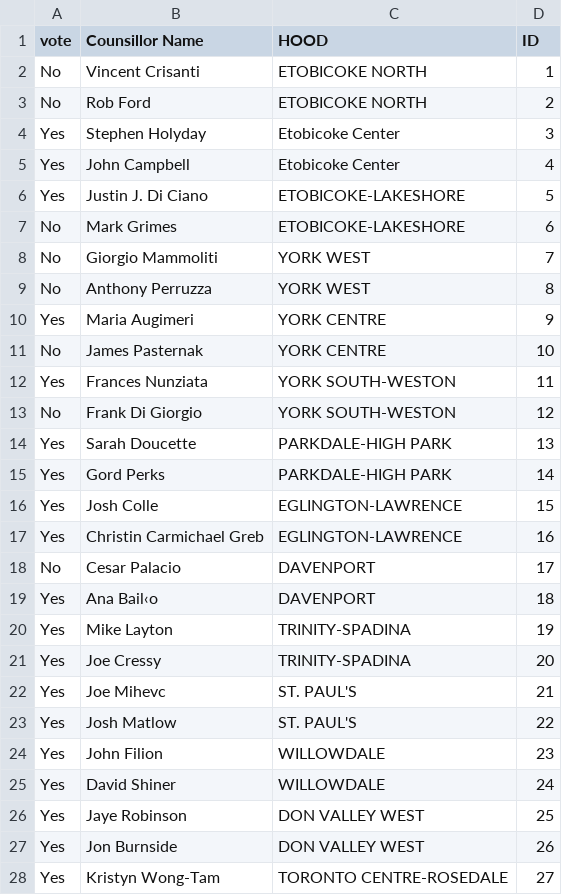
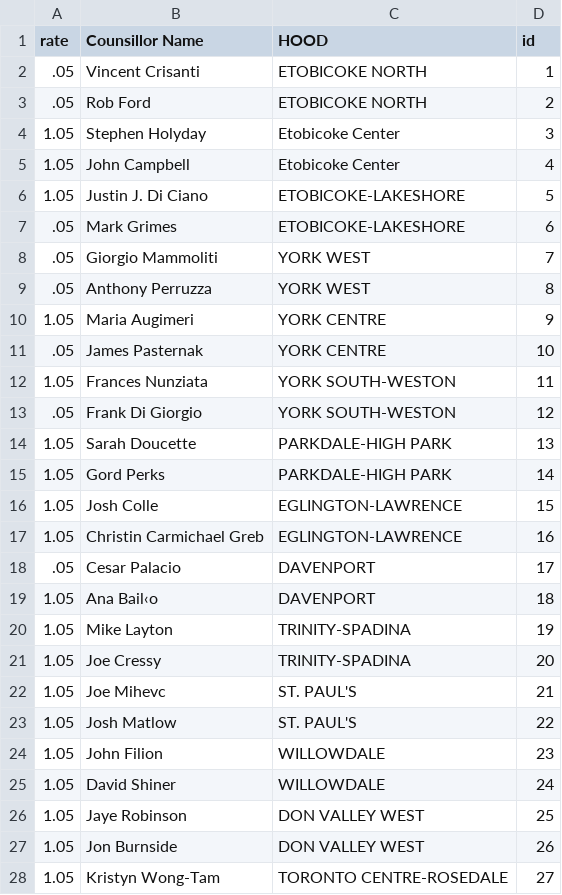
Before and after one commit to agreenbloom/d3_practice, a CSV file: source/uber.csv, drawn as a sheet; only a part is shown; the diff covers the shown part only.

```diff
--- a/source/uber.csv
+++ b/source/uber.csv
@@ -1,28 +1,28 @@
-vote,Counsillor Name,HOOD,ID
-No,Vincent Crisanti,ETOBICOKE NORTH,1
-No,Rob Ford,ETOBICOKE NORTH,2
-Yes,Stephen Holyday,Etobicoke Center,3
-Yes,John Campbell,Etobicoke Center,4
-Yes,Justin J. Di Ciano,ETOBICOKE-LAKESHORE,5
-No,Mark Grimes,ETOBICOKE-LAKESHORE,6
-No,Giorgio Mammoliti,YORK WEST,7
-No,Anthony Perruzza,YORK WEST,8
-Yes,Maria Augimeri,YORK CENTRE,9
-No,James Pasternak,YORK CENTRE,10
-Yes,Frances Nunziata,YORK SOUTH-WESTON,11
-No,Frank Di Giorgio,YORK SOUTH-WESTON,12
-Yes,Sarah Doucette,PARKDALE-HIGH PARK,13
-Yes,Gord Perks,PARKDALE-HIGH PARK ,14
-Yes,Josh Colle,EGLINGTON-LAWRENCE ,15
-Yes,Christin Carmichael Greb,EGLINGTON-LAWRENCE,16
-No,Cesar Palacio,DAVENPORT,17
-Yes,Ana Bail‹o,DAVENPORT,18
-Yes,Mike Layton,TRINITY-SPADINA,19
-Yes,Joe Cressy,TRINITY-SPADINA,20
-Yes,Joe Mihevc,ST. PAUL'S,21
-Yes,Josh Matlow,ST. PAUL'S,22
-Yes,John Filion,WILLOWDALE,23
-Yes,David Shiner,WILLOWDALE,24
-Yes,Jaye Robinson,DON VALLEY WEST,25
-Yes,Jon Burnside ,DON VALLEY WEST,26
-Yes,Kristyn Wong-Tam,TORONTO CENTRE-ROSEDALE,27
+rate,Counsillor Name,HOOD,id
+.05,Vincent Crisanti,ETOBICOKE NORTH,1
+.05,Rob Ford,ETOBICOKE NORTH,2
+1.05,Stephen Holyday,Etobicoke Center,3
+1.05,John Campbell,Etobicoke Center,4
+1.05,Justin J. Di Ciano,ETOBICOKE-LAKESHORE,5
+.05,Mark Grimes,ETOBICOKE-LAKESHORE,6
+.05,Giorgio Mammoliti,YORK WEST,7
+.05,Anthony Perruzza,YORK WEST,8
+1.05,Maria Augimeri,YORK CENTRE,9
+.05,James Pasternak,YORK CENTRE,10
+1.05,Frances Nunziata,YORK SOUTH-WESTON,11
+.05,Frank Di Giorgio,YORK SOUTH-WESTON,12
+1.05,Sarah Doucette,PARKDALE-HIGH PARK,13
+1.05,Gord Perks,PARKDALE-HIGH PARK ,14
+1.05,Josh Colle,EGLINGTON-LAWRENCE ,15
+1.05,Christin Carmichael Greb,EGLINGTON-LAWRENCE,16
+.05,Cesar Palacio,DAVENPORT,17
+1.05,Ana Bail‹o,DAVENPORT,18
+1.05,Mike Layton,TRINITY-SPADINA,19
+1.05,Joe Cressy,TRINITY-SPADINA,20
+1.05,Joe Mihevc,ST. PAUL'S,21
+1.05,Josh Matlow,ST. PAUL'S,22
+1.05,John Filion,WILLOWDALE,23
+1.05,David Shiner,WILLOWDALE,24
+1.05,Jaye Robinson,DON VALLEY WEST,25
+1.05,Jon Burnside ,DON VALLEY WEST,26
+1.05,Kristyn Wong-Tam,TORONTO CENTRE-ROSEDALE,27
```
Also changed, not shown: 1 removed row and 16 edited cells elsewhere in this file, 2 other files.
